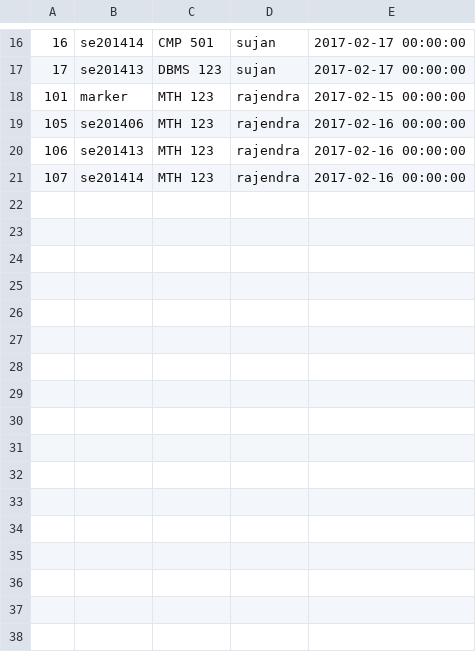
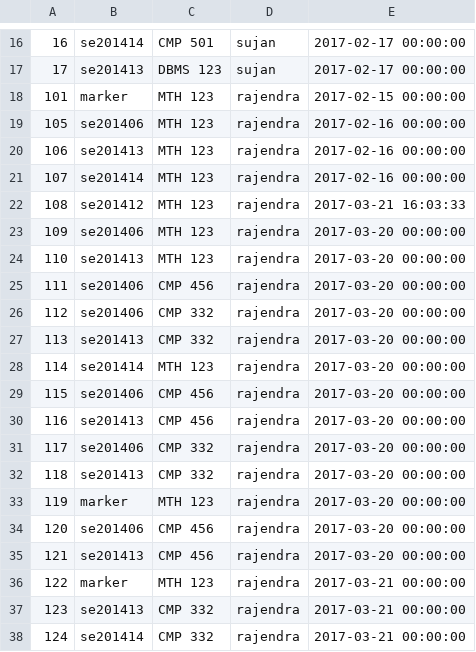
Before and after one commit to hari/e-attendance, a CSV file: assets/backup.csv, drawn as a sheet; only a part is shown, gaps mark what is left out.

Commit message:
Update backup

```diff
--- a/assets/backup.csv
+++ b/assets/backup.csv
@@ -21 +21,18 @@
 "107","se201414","MTH 123","rajendra","2017-02-16 00:00:00",""
+"108","se201412","MTH 123","rajendra","2017-03-21 16:03:33",""
+"109","se201406","MTH 123","rajendra","2017-03-20 00:00:00",""
+"110","se201413","MTH 123","rajendra","2017-03-20 00:00:00",""
+"111","se201406","CMP 456","rajendra","2017-03-20 00:00:00",""
+"112","se201406","CMP 332","rajendra","2017-03-20 00:00:00",""
+"113","se201413","CMP 332","rajendra","2017-03-20 00:00:00",""
+"114","se201414","MTH 123","rajendra","2017-03-20 00:00:00",""
+"115","se201406","CMP 456","rajendra","2017-03-20 00:00:00",""
+"116","se201413","CMP 456","rajendra","2017-03-20 00:00:00",""
+"117","se201406","CMP 332","rajendra","2017-03-20 00:00:00",""
+"118","se201413","CMP 332","rajendra","2017-03-20 00:00:00",""
+"119","marker","MTH 123","rajendra","2017-03-20 00:00:00",""
+"120","se201406","CMP 456","rajendra","2017-03-20 00:00:00",""
+"121","se201413","CMP 456","rajendra","2017-03-20 00:00:00",""
+"122","marker","MTH 123","rajendra","2017-03-21 00:00:00",""
+"123","se201413","CMP 332","rajendra","2017-03-21 00:00:00",""
+"124","se201414","CMP 332","rajendra","2017-03-21 00:00:00",""
```
